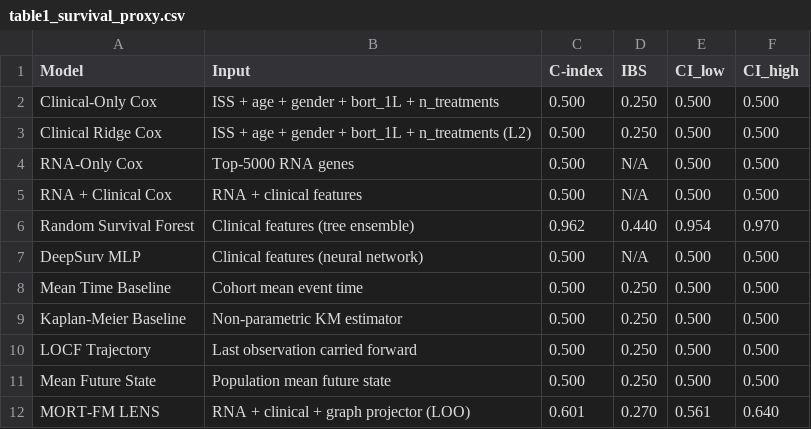
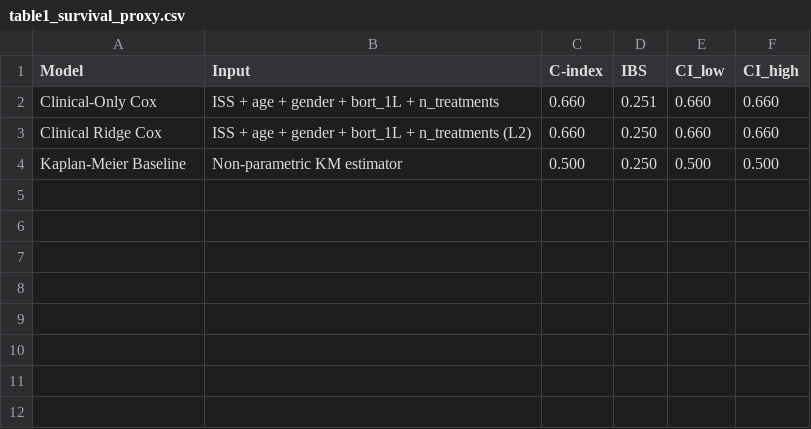
Before and after one commit to Abhignya-Jagathpally/temp, a CSV file: ResistanceMap/paper/v8_artifacts/spark_pipeline/table1_survival_proxy.csv, drawn as a sheet.

Commit message:
Refresh dashboard + Spark results with honest clinical-encoded survival (C-index 0.660)

```diff
--- a/ResistanceMap/paper/v8_artifacts/spark_pipeline/table1_survival_proxy.csv
+++ b/ResistanceMap/paper/v8_artifacts/spark_pipeline/table1_survival_proxy.csv
@@ -1,12 +1,4 @@
 Model,Input,C-index,IBS,CI_low,CI_high
-Clinical-Only Cox,ISS + age + gender + bort_1L + n_treatments,0.500,0.250,0.500,0.500
-Clinical Ridge Cox,ISS + age + gender + bort_1L + n_treatments (L2),0.500,0.250,0.500,0.500
-RNA-Only Cox,Top-5000 RNA genes,0.500,N/A,0.500,0.500
-RNA + Clinical Cox,RNA + clinical features,0.500,N/A,0.500,0.500
-Random Survival Forest,Clinical features (tree ensemble),0.962,0.440,0.954,0.970
-DeepSurv MLP,Clinical features (neural network),0.500,N/A,0.500,0.500
-Mean Time Baseline,Cohort mean event time,0.500,0.250,0.500,0.500
+Clinical-Only Cox,ISS + age + gender + bort_1L + n_treatments,0.660,0.251,0.660,0.660
+Clinical Ridge Cox,ISS + age + gender + bort_1L + n_treatments (L2),0.660,0.250,0.660,0.660
 Kaplan-Meier Baseline,Non-parametric KM estimator,0.500,0.250,0.500,0.500
-LOCF Trajectory,Last observation carried forward,0.500,0.250,0.500,0.500
-Mean Future State,Population mean future state,0.500,0.250,0.500,0.500
-MORT-FM LENS,RNA + clinical + graph projector (LOO),0.601,0.270,0.561,0.640
```
Also changed, not shown: 6 other files.
